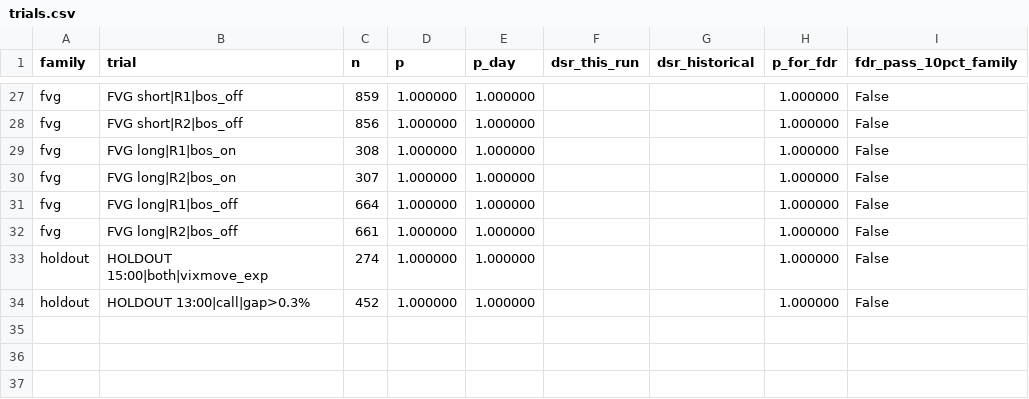
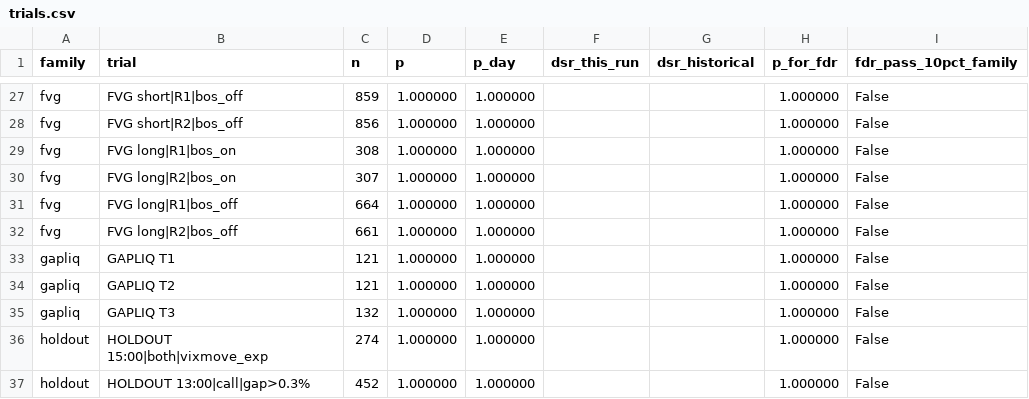
Before and after one commit to alimardon123/Strat_Day, a CSV file: out/trials.csv, drawn as a sheet; only a part is shown, gaps mark what is left out.

```diff
--- a/out/trials.csv
+++ b/out/trials.csv
@@ -32,2 +32,5 @@ fvg,FVG long|R1|bos_off,664,1.000000,1.000000,,,1.000000,False
 fvg,FVG long|R2|bos_off,661,1.000000,1.000000,,,1.000000,False
+gapliq,GAPLIQ T1,121,1.000000,1.000000,,,1.000000,False
+gapliq,GAPLIQ T2,121,1.000000,1.000000,,,1.000000,False
+gapliq,GAPLIQ T3,132,1.000000,1.000000,,,1.000000,False
 holdout,HOLDOUT 15:00|both|vixmove_exp,274,1.000000,1.000000,,,1.000000,False
```
Also changed, not shown: 10 other files.
